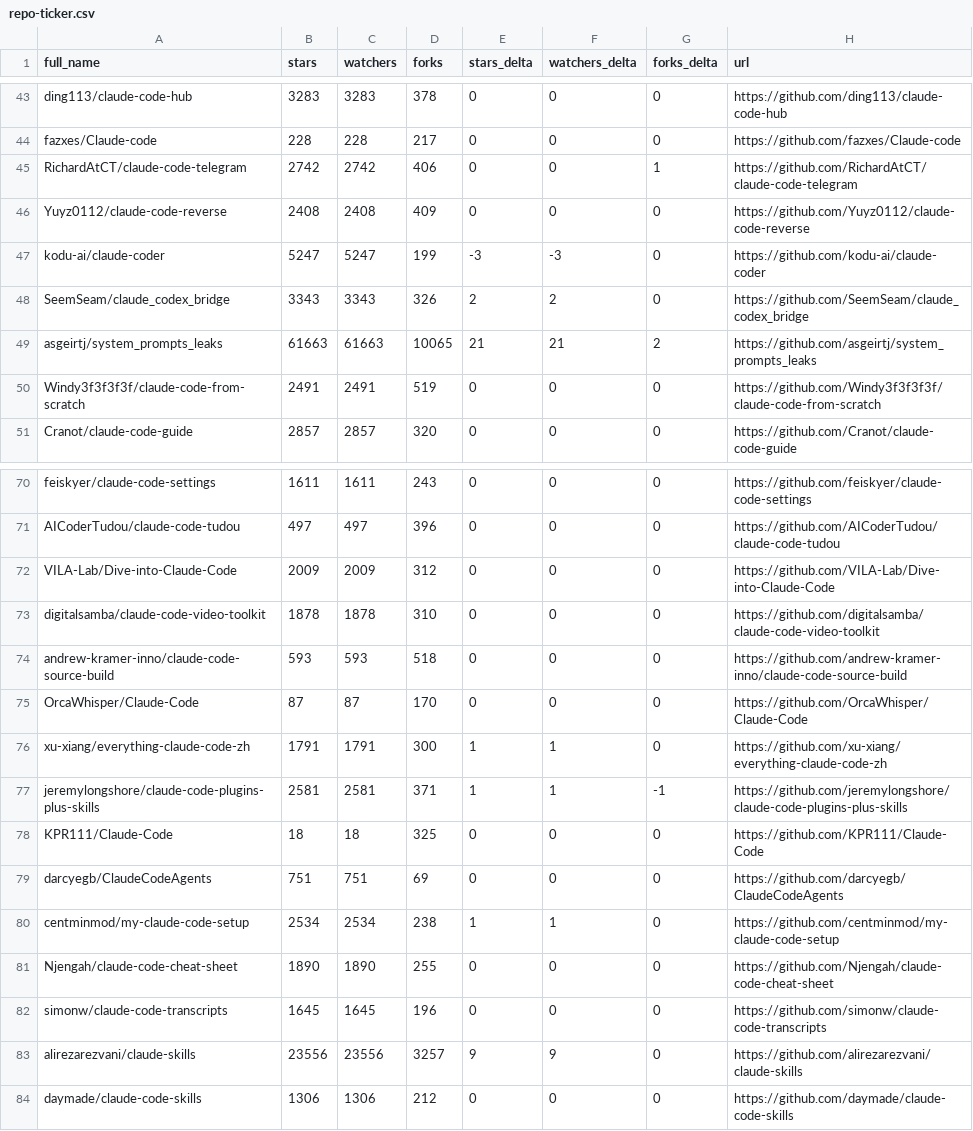
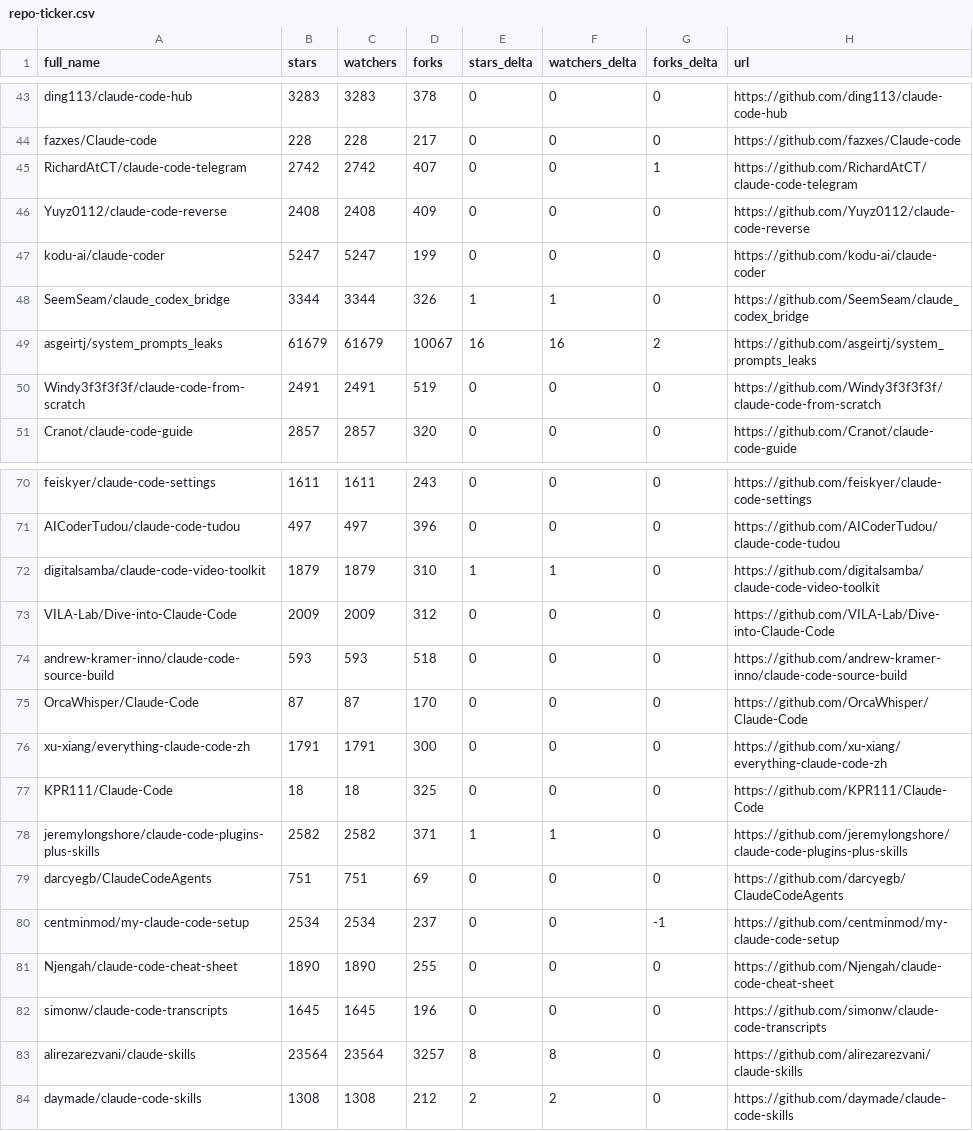
Before and after one commit to birhantprkc/awesome-claude-code, a CSV file: data/repo-ticker.csv, drawn as a sheet; only a part is shown, gaps mark what is left out; the diff covers the shown part only.

```diff
--- a/data/repo-ticker.csv
+++ b/data/repo-ticker.csv
@@ -44,7 +44,7 @@ ding113/claude-code-hub,3283,3283,378,0,0,0,https://github.com/ding113/claude-co
 fazxes/Claude-code,228,228,217,0,0,0,https://github.com/fazxes/Claude-code
-RichardAtCT/claude-code-telegram,2742,2742,406,0,0,1,https://github.com/RichardAtCT/claude-code-telegram
+RichardAtCT/claude-code-telegram,2742,2742,407,0,0,1,https://github.com/RichardAtCT/claude-code-telegram
 Yuyz0112/claude-code-reverse,2408,2408,409,0,0,0,https://github.com/Yuyz0112/claude-code-reverse
-kodu-ai/claude-coder,5247,5247,199,-3,-3,0,https://github.com/kodu-ai/claude-coder
-SeemSeam/claude_codex_bridge,3343,3343,326,2,2,0,https://github.com/SeemSeam/claude_codex_bridge
-asgeirtj/system_prompts_leaks,61663,61663,10065,21,21,2,https://github.com/asgeirtj/system_prompts_leaks
+kodu-ai/claude-coder,5247,5247,199,0,0,0,https://github.com/kodu-ai/claude-coder
+SeemSeam/claude_codex_bridge,3344,3344,326,1,1,0,https://github.com/SeemSeam/claude_codex_bridge
+asgeirtj/system_prompts_leaks,61679,61679,10067,16,16,2,https://github.com/asgeirtj/system_prompts_leaks
 Windy3f3f3f3f/claude-code-from-scratch,2491,2491,519,0,0,0,https://github.com/Windy3f3f3f3f/claude-code-from-scratch
@@ -71,14 +71,14 @@ feiskyer/claude-code-settings,1611,1611,243,0,0,0,https://github.com/feiskyer/cl
 AICoderTudou/claude-code-tudou,497,497,396,0,0,0,https://github.com/AICoderTudou/claude-code-tudou
+digitalsamba/claude-code-video-toolkit,1879,1879,310,1,1,0,https://github.com/digitalsamba/claude-code-video-toolkit
 VILA-Lab/Dive-into-Claude-Code,2009,2009,312,0,0,0,https://github.com/VILA-Lab/Dive-into-Claude-Code
-digitalsamba/claude-code-video-toolkit,1878,1878,310,0,0,0,https://github.com/digitalsamba/claude-code-video-toolkit
 andrew-kramer-inno/claude-code-source-build,593,593,518,0,0,0,https://github.com/andrew-kramer-inno/claude-code-source-build
 OrcaWhisper/Claude-Code,87,87,170,0,0,0,https://github.com/OrcaWhisper/Claude-Code
-xu-xiang/everything-claude-code-zh,1791,1791,300,1,1,0,https://github.com/xu-xiang/everything-claude-code-zh
-jeremylongshore/claude-code-plugins-plus-skills,2581,2581,371,1,1,-1,https://github.com/jeremylongshore/claude-code-plugins-plus-skills
+xu-xiang/everything-claude-code-zh,1791,1791,300,0,0,0,https://github.com/xu-xiang/everything-claude-code-zh
 KPR111/Claude-Code,18,18,325,0,0,0,https://github.com/KPR111/Claude-Code
+jeremylongshore/claude-code-plugins-plus-skills,2582,2582,371,1,1,0,https://github.com/jeremylongshore/claude-code-plugins-plus-skills
 darcyegb/ClaudeCodeAgents,751,751,69,0,0,0,https://github.com/darcyegb/ClaudeCodeAgents
-centminmod/my-claude-code-setup,2534,2534,238,1,1,0,https://github.com/centminmod/my-claude-code-setup
+centminmod/my-claude-code-setup,2534,2534,237,0,0,-1,https://github.com/centminmod/my-claude-code-setup
 Njengah/claude-code-cheat-sheet,1890,1890,255,0,0,0,https://github.com/Njengah/claude-code-cheat-sheet
 simonw/claude-code-transcripts,1645,1645,196,0,0,0,https://github.com/simonw/claude-code-transcripts
-alirezarezvani/claude-skills,23556,23556,3257,9,9,0,https://github.com/alirezarezvani/claude-skills
-daymade/claude-code-skills,1306,1306,212,0,0,0,https://github.com/daymade/claude-code-skills
+alirezarezvani/claude-skills,23564,23564,3257,8,8,0,https://github.com/alirezarezvani/claude-skills
+daymade/claude-code-skills,1308,1308,212,2,2,0,https://github.com/daymade/claude-code-skills
```
Also changed, not shown: 2 added rows, 2 removed rows and 96 edited cells elsewhere in this file, 2 other files.
